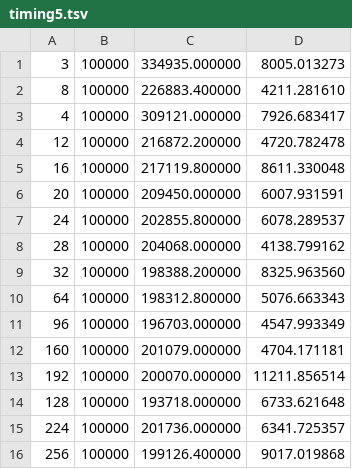
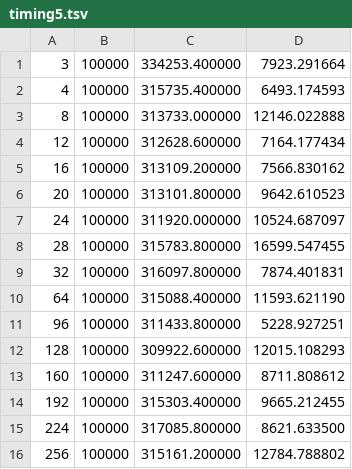
Before and after one commit to neil-edelman/boxes, a TSV file: timing/order/timing5.tsv, drawn as a sheet.

```diff
--- a/timing/order/timing5.tsv
+++ b/timing/order/timing5.tsv
@@ -1,16 +1,16 @@
-3	100000	334935.000000	8005.013273
-8	100000	226883.400000	4211.281610
-4	100000	309121.000000	7926.683417
-12	100000	216872.200000	4720.782478
-16	100000	217119.800000	8611.330048
-20	100000	209450.000000	6007.931591
-24	100000	202855.800000	6078.289537
-28	100000	204068.000000	4138.799162
-32	100000	198388.200000	8325.963560
-64	100000	198312.800000	5076.663343
-96	100000	196703.000000	4547.993349
-160	100000	201079.000000	4704.171181
-192	100000	200070.000000	11211.856514
-128	100000	193718.000000	6733.621648
-224	100000	201736.000000	6341.725357
-256	100000	199126.400000	9017.019868
+3	100000	334253.400000	7923.291664
+4	100000	315735.400000	6493.174593
+8	100000	313733.000000	12146.022888
+12	100000	312628.600000	7164.177434
+16	100000	313109.200000	7566.830162
+20	100000	313101.800000	9642.610523
+24	100000	311920.000000	10524.687097
+28	100000	315783.800000	16599.547455
+32	100000	316097.800000	7874.401831
+64	100000	315088.400000	11593.621190
+96	100000	311433.800000	5228.927251
+128	100000	309922.600000	12015.108293
+160	100000	311247.600000	8711.808612
+192	100000	315303.400000	9665.212455
+224	100000	317085.800000	8621.633500
+256	100000	315161.200000	12784.788802
```
Also changed, not shown: timing/order/timing4.tsv, timing/order/timing6.tsv, 22 other files.
